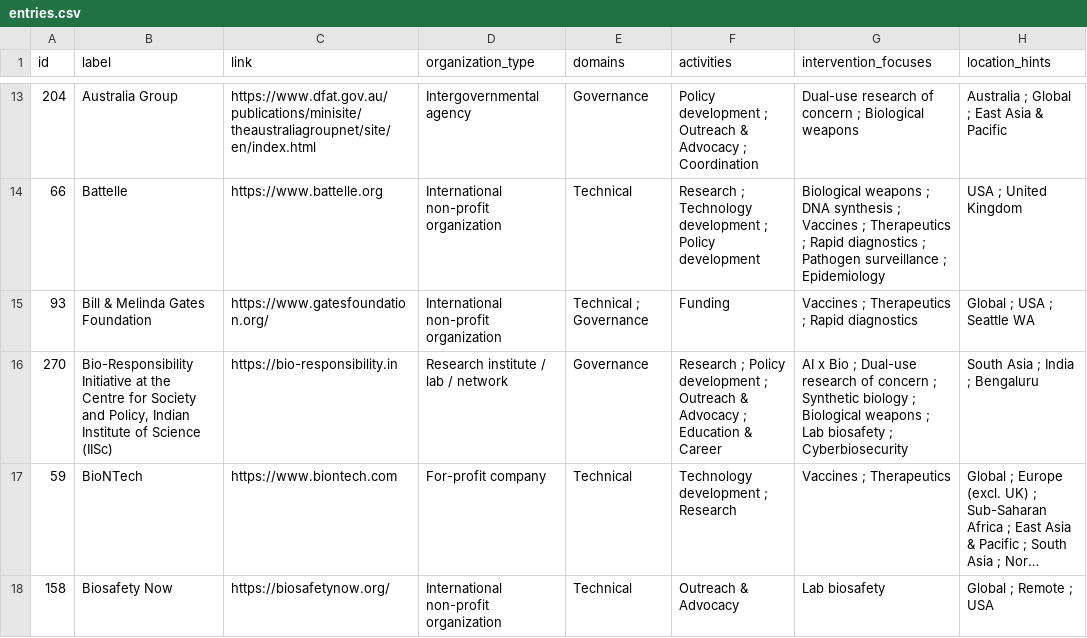
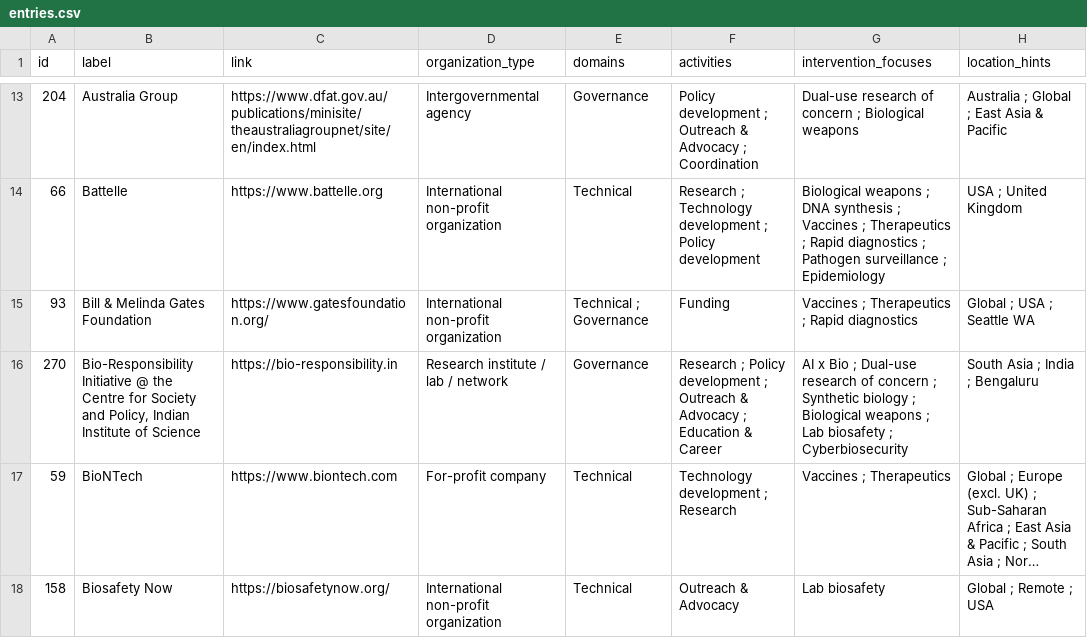
Before and after one commit to biosecurity-world/biosecurity.world, a CSV file: public/data/entries.csv, drawn as a sheet; only a part is shown, gaps mark what is left out; long unchanged cells end in …; the diff names each change by its address in the sheet, - before the commit and + after, or states it on an @@ line.

```diff
--- a/public/data/entries.csv
+++ b/public/data/entries.csv
-B16 (label): Bio-Responsibility Initiative at the Centre for Society and Policy, Indian Institute of Science (IISc)
+B16 (label): Bio-Responsibility Initiative @ the Centre for Society and Policy, Indian Institute of Science
```
